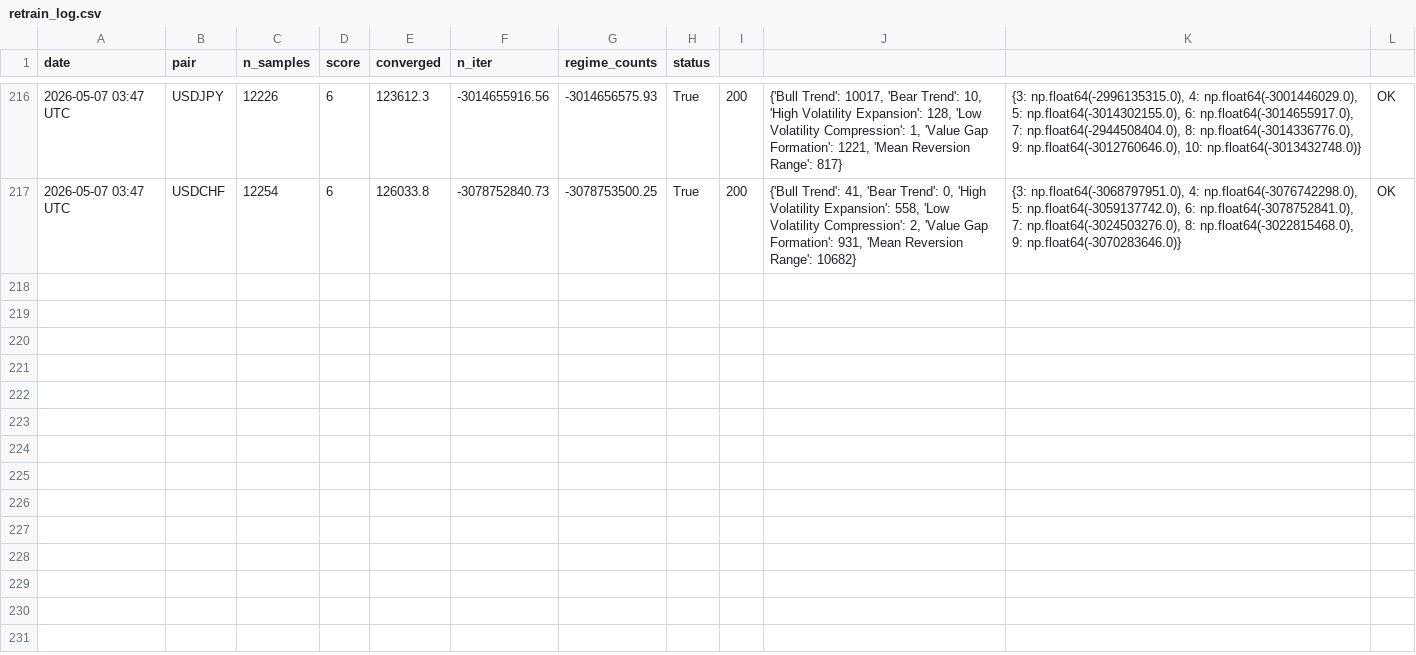
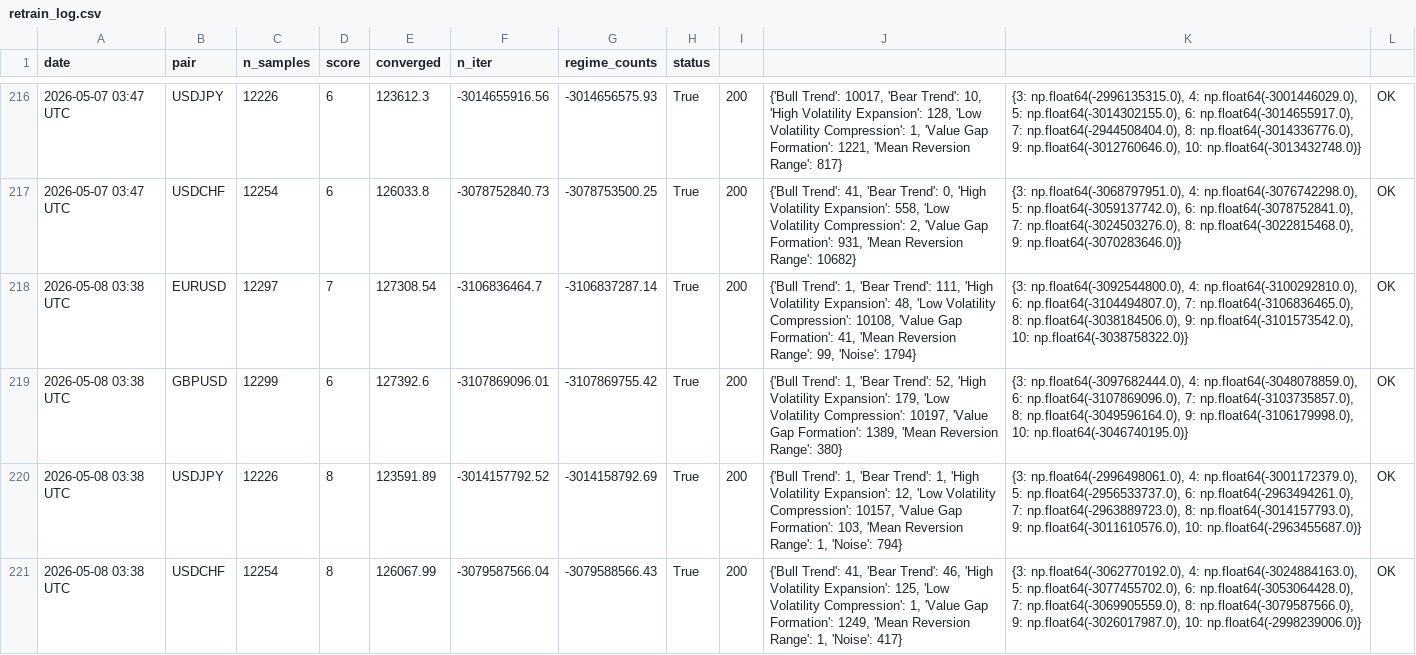
Before and after one commit to adetoroseyi/fx-regime-terminal, a CSV file: logs/retrain_log.csv, drawn as a sheet; only a part is shown, gaps mark what is left out.

```diff
--- a/logs/retrain_log.csv
+++ b/logs/retrain_log.csv
@@ -217 +217,5 @@ date,pair,n_samples,score,converged,n_iter,regime_counts,status
 2026-05-07 03:47 UTC,USDCHF,12254,6,126033.8,-3078752840.73,-3078753500.25,True,200,"{'Bull Trend': 41, 'Bear Trend': 0, 'High Volatility Expansion': 558, 'Low Volatility Compression': 2, 'Value Gap Formation': 931, 'Mean Reversion Range': 10682}","{3: np.float64(-3068797951.0), 4: np.float64(-3076742298.0), 5: np.float64(-3059137742.0), 6: np.float64(-3078752841.0), 7: np.float64(-3024503276.0), 8: np.float64(-3022815468.0), 9: np.float64(-3070283646.0)}",OK
+2026-05-08 03:38 UTC,EURUSD,12297,7,127308.54,-3106836464.7,-3106837287.14,True,200,"{'Bull Trend': 1, 'Bear Trend': 111, 'High Volatility Expansion': 48, 'Low Volatility Compression': 10108, 'Value Gap Formation': 41, 'Mean Reversion Range': 99, 'Noise': 1794}","{3: np.float64(-3092544800.0), 4: np.float64(-3100292810.0), 6: np.float64(-3104494807.0), 7: np.float64(-3106836465.0), 8: np.float64(-3038184506.0), 9: np.float64(-3101573542.0), 10: np.float64(-3038758322.0)}",OK
+2026-05-08 03:38 UTC,GBPUSD,12299,6,127392.6,-3107869096.01,-3107869755.42,True,200,"{'Bull Trend': 1, 'Bear Trend': 52, 'High Volatility Expansion': 179, 'Low Volatility Compression': 10197, 'Value Gap Formation': 1389, 'Mean Reversion Range': 380}","{3: np.float64(-3097682444.0), 4: np.float64(-3048078859.0), 6: np.float64(-3107869096.0), 7: np.float64(-3103735857.0), 8: np.float64(-3049596164.0), 9: np.float64(-3106179998.0), 10: np.float64(-3046740195.0)}",OK
+2026-05-08 03:38 UTC,USDJPY,12226,8,123591.89,-3014157792.52,-3014158792.69,True,200,"{'Bull Trend': 1, 'Bear Trend': 1, 'High Volatility Expansion': 12, 'Low Volatility Compression': 10157, 'Value Gap Formation': 103, 'Mean Reversion Range': 1, 'Noise': 794}","{3: np.float64(-2996498061.0), 4: np.float64(-3001172379.0), 5: np.float64(-2956533737.0), 6: np.float64(-2963494261.0), 7: np.float64(-2963889723.0), 8: np.float64(-3014157793.0), 9: np.float64(-3011610576.0), 10: np.float64(-2963455687.0)}",OK
+2026-05-08 03:38 UTC,USDCHF,12254,8,126067.99,-3079587566.04,-3079588566.43,True,200,"{'Bull Trend': 41, 'Bear Trend': 46, 'High Volatility Expansion': 125, 'Low Volatility Compression': 1, 'Value Gap Formation': 1249, 'Mean Reversion Range': 1, 'Noise': 417}","{3: np.float64(-3062770192.0), 4: np.float64(-3024884163.0), 5: np.float64(-3077455702.0), 6: np.float64(-3053064428.0), 7: np.float64(-3069905559.0), 8: np.float64(-3079587566.0), 9: np.float64(-3026017987.0), 10: np.float64(-2998239006.0)}",OK
```
Also changed, not shown: 14 other files.
